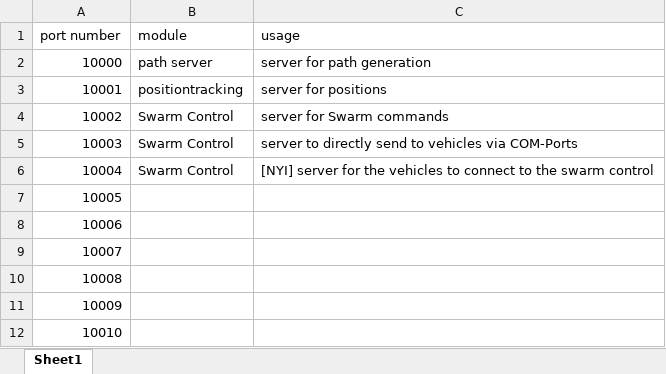
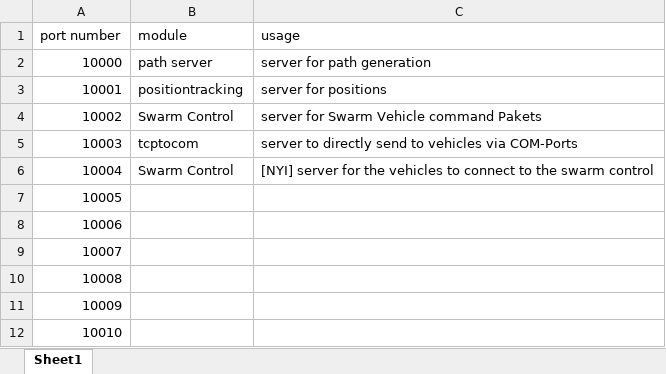
Before and after one commit to MarioMottl/camera_controlled_swarm_robots, an Excel workbook: documentation/port mapping.xlsx, sheet Sheet1, drawn as a sheet; values as stored, in another font and other column widths than the file's, no borders; the diff names each change by its address in the sheet, - before the commit and + after, or states it on an @@ line.

```diff
--- a/documentation/port mapping.xlsx (sheet Sheet1)
+++ b/documentation/port mapping.xlsx (sheet Sheet1)
-C4 (usage): server for Swarm commands
+C4 (usage): server for Swarm Vehicle command Pakets
-B5 (module): Swarm Control
+B5 (module): tcptocom
```
Also changed, not shown: 3 other files.
